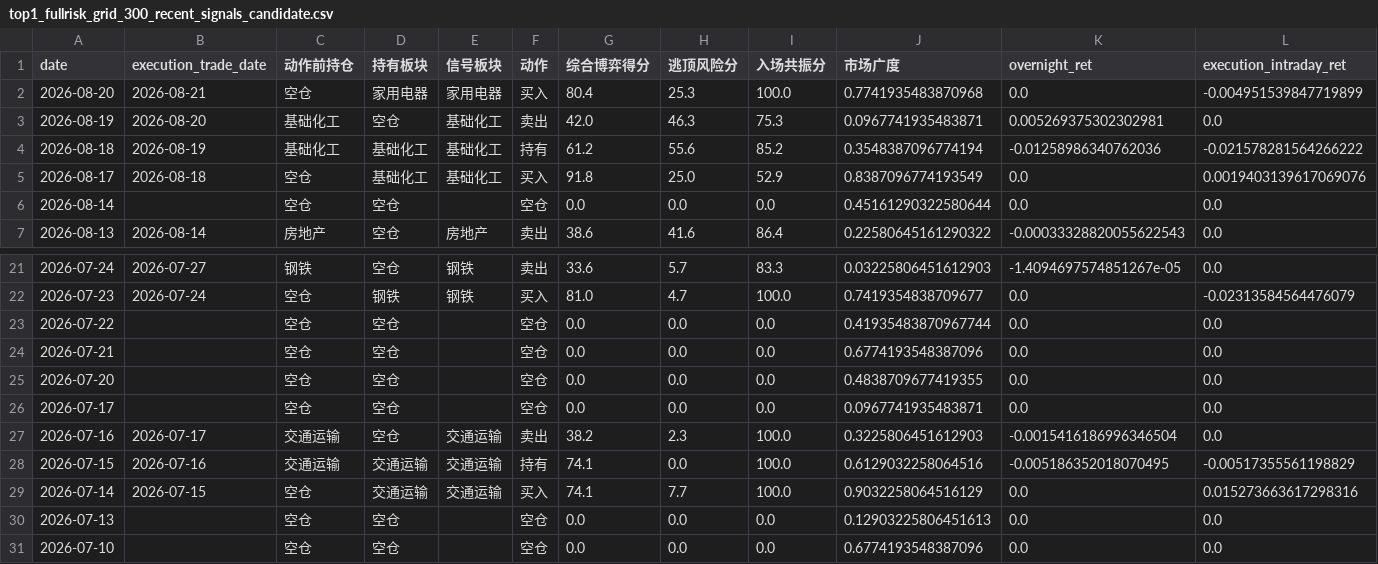
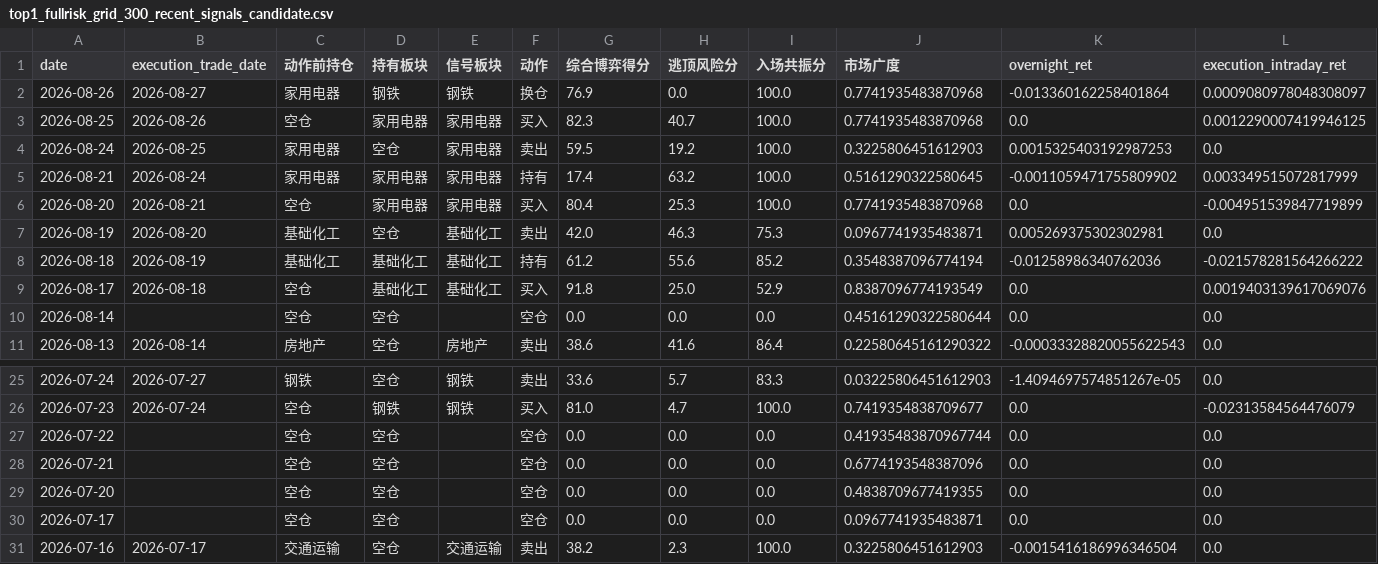
Before and after one commit to AmineSeRaFimmm/a-share-five-layer-pwa, a CSV file: data/backtest/top1_fullrisk_grid_300_recent_signals_candidate.csv, drawn as a sheet; only a part is shown, gaps mark what is left out; removed rows and columns are numbered as before the commit, all else as after; rows hold the shown columns only; the diff names each change by its address in the sheet, - before the commit and + after, or states it on an @@ line.

```diff
--- a/data/backtest/top1_fullrisk_grid_300_recent_signals_candidate.csv
+++ b/data/backtest/top1_fullrisk_grid_300_recent_signals_candidate.csv
+row 2: 2026-08-26 | 2026-08-27 | 家用电器 | 钢铁 | 钢铁 | 换仓 | 76.9 | 0.0 | 100.0 | 0.7741935483870968 | -0.013360162258401864 | 0.0009080978048308097
+row 3: 2026-08-25 | 2026-08-26 | 空仓 | 家用电器 | 家用电器 | 买入 | 82.3 | 40.7 | 100.0 | 0.7741935483870968 | 0.0 | 0.0012290007419946125
+row 4: 2026-08-24 | 2026-08-25 | 家用电器 | 空仓 | 家用电器 | 卖出 | 59.5 | 19.2 | 100.0 | 0.3225806451612903 | 0.0015325403192987253 | 0.0
+row 5: 2026-08-21 | 2026-08-24 | 家用电器 | 家用电器 | 家用电器 | 持有 | 17.4 | 63.2 | 100.0 | 0.5161290322580645 | -0.0011059471755809902 | 0.003349515072817999
-row 28: 2026-07-15 | 2026-07-16 | 交通运输 | 交通运输 | 交通运输 | 持有 | 74.1 | 0.0 | 100.0 | 0.6129032258064516 | -0.005186352018070495 | -0.00517355561198829
-row 29: 2026-07-14 | 2026-07-15 | 空仓 | 交通运输 | 交通运输 | 买入 | 74.1 | 7.7 | 100.0 | 0.9032258064516129 | 0.0 | 0.015273663617298316
-row 30: 2026-07-13 |  | 空仓 | 空仓 |  | 空仓 | 0.0 | 0.0 | 0.0 | 0.12903225806451613 | 0.0 | 0.0
-row 31: 2026-07-10 |  | 空仓 | 空仓 |  | 空仓 | 0.0 | 0.0 | 0.0 | 0.6774193548387096 | 0.0 | 0.0
```
Also changed, not shown: data/a_share_close_snapshot.csv, data/backtest/top1_fullrisk_grid_300_primary_path_candidate.csv, 16 other files.
